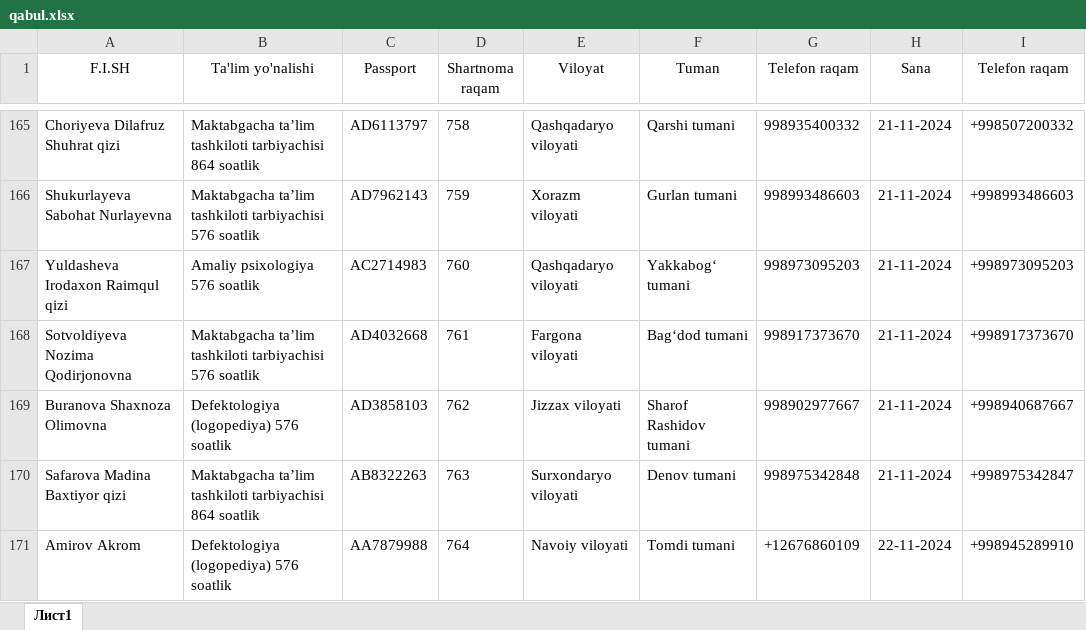
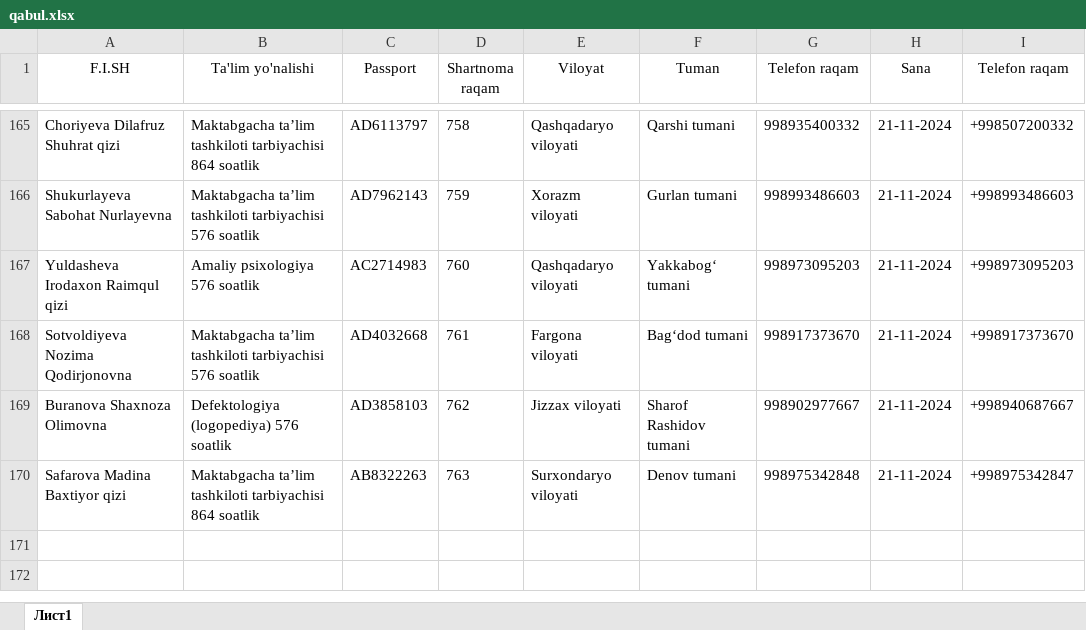
Before and after one commit to AkrombekAmirov/MTT_kontrakt, an Excel workbook: file_service/file_database/qabul.xlsx, sheet Лист1, drawn as a sheet; only a part is shown, gaps mark what is left out; values as stored, in another font and other column widths than the file's, no borders; the diff names each change by its address in the sheet, - before the commit and + after, or states it on an @@ line.

Commit message:
12:17 time 22.11.2024 date

```diff
--- a/file_service/file_database/qabul.xlsx (sheet Лист1)
+++ b/file_service/file_database/qabul.xlsx (sheet Лист1)
-row 171: Amirov Akrom | Defektologiya (logopediya) 576 soatlik | AA7879988 | 764 | Navoiy viloyati | Tomdi tumani | +12676860109 | 22-11-2024 | +998945289910
```
